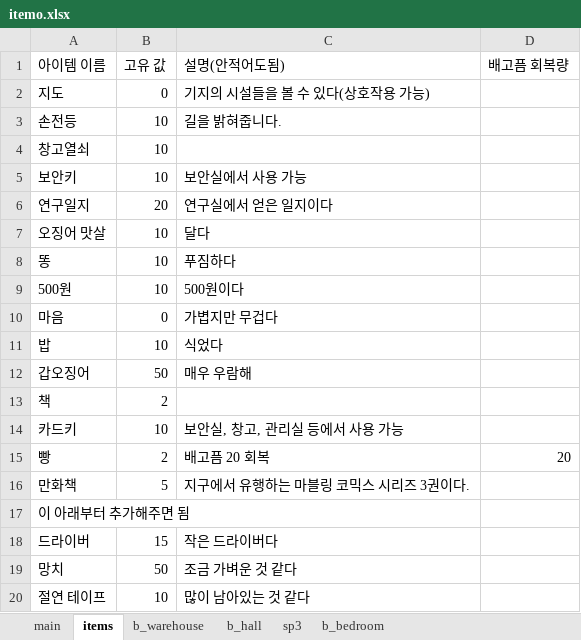
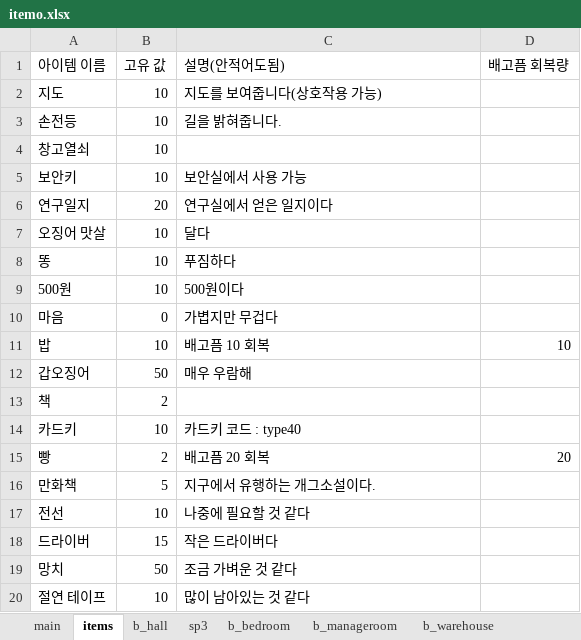
Before and after one commit to jaden3757/Codeplay, an Excel workbook: JW/itemo.xlsx, sheet items, drawn as a sheet; values as stored, in another font and other column widths than the file's, no borders; removed rows and columns are numbered as before the commit, all else as after; the diff names each change by its address in the sheet, - before the commit and + after, or states it on an @@ line.

```diff
--- a/JW/itemo.xlsx (sheet items)
+++ b/JW/itemo.xlsx (sheet items)
+sheet tab: b_manageroom
@@ sheet tab order changed: main | items | b_hall | sp3 | b_bedroom | b_manageroom | b_warehouse @@
-B2 (고유 값): 0
+B2 (고유 값): 10
-C2 (설명(안적어도됨)): 기지의 시설들을 볼 수 있다(상호작용 가능)
+C2 (설명(안적어도됨)): 지도를 보여줍니다(상호작용 가능)
-C11 (설명(안적어도됨)): 식었다
+C11 (설명(안적어도됨)): 배고픔 10 회복
-D11 (배고픔 회복량): (empty)
+D11 (배고픔 회복량): 10
-C14 (설명(안적어도됨)): 보안실, 창고, 관리실 등에서 사용 가능
+C14 (설명(안적어도됨)): 카드키 코드 : type40
-C16 (설명(안적어도됨)): 지구에서 유행하는 마블링 코믹스 시리즈 3권이다.
+C16 (설명(안적어도됨)): 지구에서 유행하는 개그소설이다.
-row 17: 이 아래부터 추가해주면 됨
+row 17: 전선 | 10 | 나중에 필요할 것 같다
```
Also changed, not shown: sheet sp3, other sheet tabs, Demo/itemo.xlsx, 1 other file.
